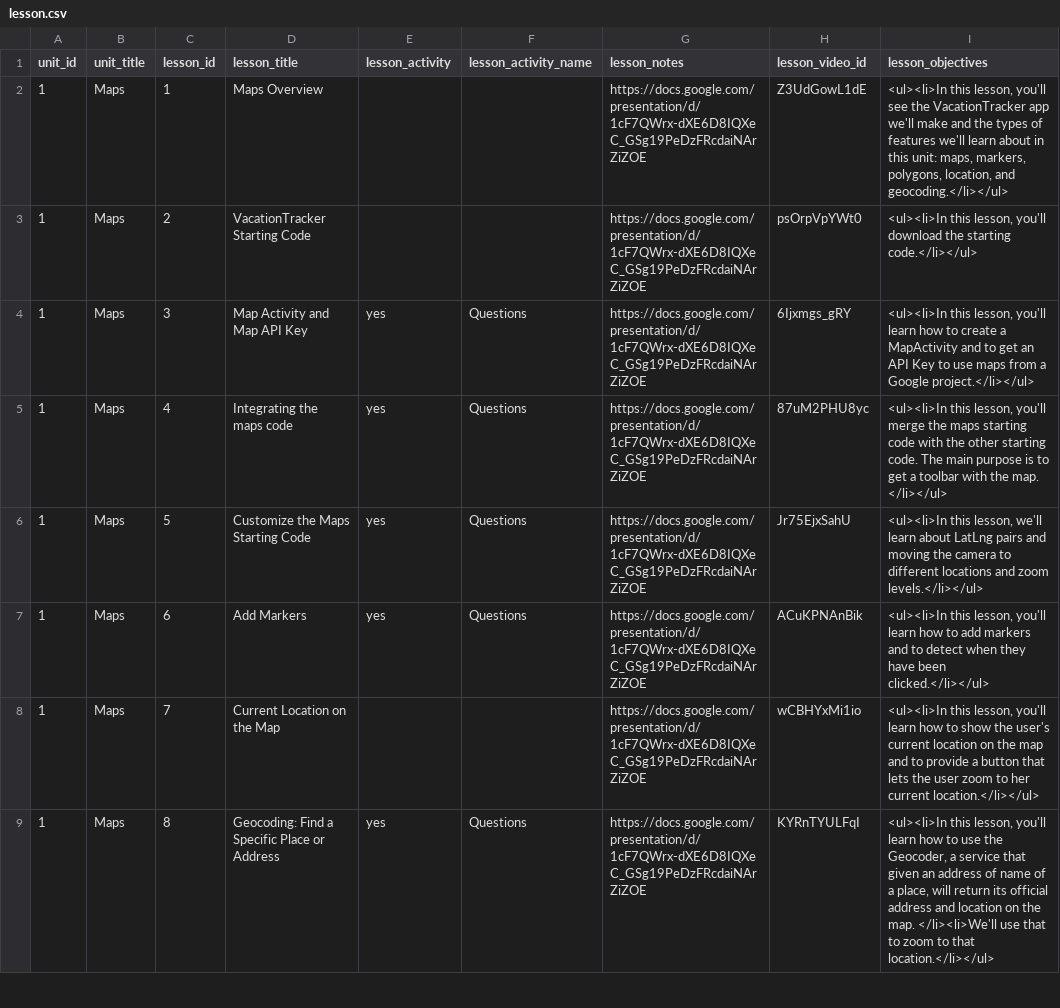
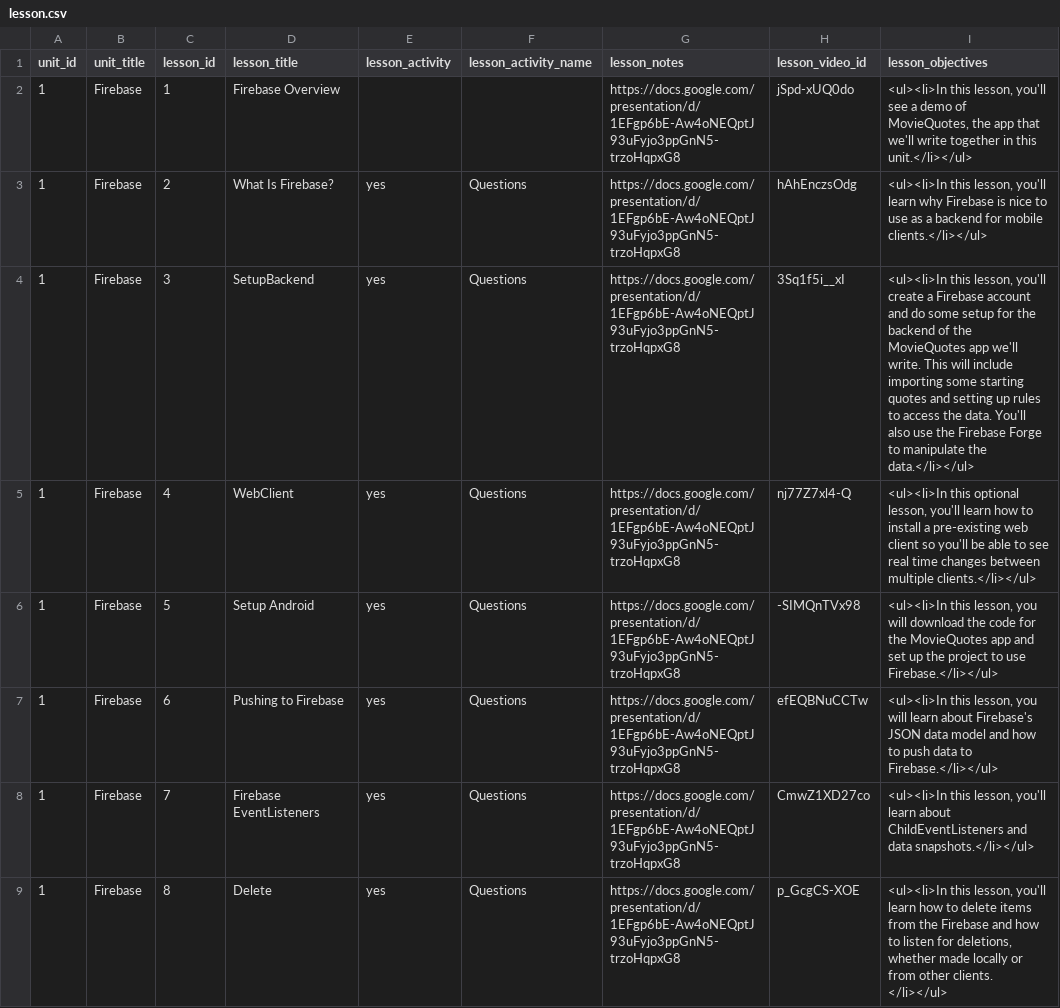
Before and after one commit to RoseMobileEndpoints/CourseMaterial, a CSV file: tools/UnitCourseMaterialGenerator/coursebuilder/lesson.csv, drawn as a sheet; only a part is shown; the diff covers the shown part only.

Commit message:
Back to Firebase v2 generation (already copied v3 out to Rosebotics)

```diff
--- a/tools/UnitCourseMaterialGenerator/coursebuilder/lesson.csv
+++ b/tools/UnitCourseMaterialGenerator/coursebuilder/lesson.csv
@@ -1,9 +1,9 @@
 unit_id,unit_title,lesson_id,lesson_title,lesson_activity,lesson_activity_name,lesson_notes,lesson_video_id,lesson_objectives
-1,Maps,1,Maps Overview,,,https://docs.google.com/presentation/d/1cF7QWrx-dXE6D8IQXeC_GSg19PeDzFRcdaiNArZiZOE,Z3UdGowL1dE,"<ul><li>In this lesson, you'll see the VacationTracker app we'll make and the types of features we'll learn about in this unit: maps, markers, polygons, location, and geocoding.</li></ul>"
-1,Maps,2,VacationTracker Starting Code,,,https://docs.google.com/presentation/d/1cF7QWrx-dXE6D8IQXeC_GSg19PeDzFRcdaiNArZiZOE,psOrpVpYWt0,"<ul><li>In this lesson, you'll download the starting code.</li></ul>"
-1,Maps,3,Map Activity and Map API Key,yes,Questions,https://docs.google.com/presentation/d/1cF7QWrx-dXE6D8IQXeC_GSg19PeDzFRcdaiNArZiZOE,6Ijxmgs_gRY,"<ul><li>In this lesson, you'll learn how to create a MapActivity and to get an API Key to use maps from a  Google project.</li></ul>"
-1,Maps,4,Integrating the maps code,yes,Questions,https://docs.google.com/presentation/d/1cF7QWrx-dXE6D8IQXeC_GSg19PeDzFRcdaiNArZiZOE,87uM2PHU8yc,"<ul><li>In this lesson, you'll merge the maps starting code with the other starting code. The main purpose is to get a toolbar with the map. </li></ul>"
-1,Maps,5,Customize the Maps Starting Code,yes,Questions,https://docs.google.com/presentation/d/1cF7QWrx-dXE6D8IQXeC_GSg19PeDzFRcdaiNArZiZOE,Jr75EjxSahU,"<ul><li>In this lesson, we'll learn about LatLng pairs and moving the camera to different locations and zoom levels.</li></ul>"
-1,Maps,6,Add Markers,yes,Questions,https://docs.google.com/presentation/d/1cF7QWrx-dXE6D8IQXeC_GSg19PeDzFRcdaiNArZiZOE,ACuKPNAnBik,"<ul><li>In this lesson, you'll learn how to add markers and to detect when they have been clicked.</li></ul>"
-1,Maps,7,Current Location on the Map,,,https://docs.google.com/presentation/d/1cF7QWrx-dXE6D8IQXeC_GSg19PeDzFRcdaiNArZiZOE,wCBHYxMi1io,"<ul><li>In this lesson, you'll learn how to show the user's current location on the map and to provide a button that lets the user zoom to her current location.</li></ul>"
-1,Maps,8,Geocoding: Find a Specific Place or Address,yes,Questions,https://docs.google.com/presentation/d/1cF7QWrx-dXE6D8IQXeC_GSg19PeDzFRcdaiNArZiZOE,KYRnTYULFqI,"<ul><li>In this lesson, you'll learn how to use the Geocoder, a service that given an address of name of a place, will return its official address and location on the map. </li><li>We'll use that to zoom to that location.</li></ul>"
+1,Firebase,1,Firebase Overview,,,https://docs.google.com/presentation/d/1EFgp6bE-Aw4oNEQptJ93uFyjo3ppGnN5-trzoHqpxG8,jSpd-xUQ0do,"<ul><li>In this lesson, you'll see a demo of MovieQuotes, the app that we'll write together in this unit.</li></ul>"
+1,Firebase,2,What Is Firebase?,yes,Questions,https://docs.google.com/presentation/d/1EFgp6bE-Aw4oNEQptJ93uFyjo3ppGnN5-trzoHqpxG8,hAhEnczsOdg,"<ul><li>In this lesson, you'll learn why Firebase is nice to use as a backend for mobile clients.</li></ul>"
+1,Firebase,3,SetupBackend,yes,Questions,https://docs.google.com/presentation/d/1EFgp6bE-Aw4oNEQptJ93uFyjo3ppGnN5-trzoHqpxG8,3Sq1f5i__xI,"<ul><li>In this lesson, you'll create a Firebase account and do some setup for the backend of the MovieQuotes app we'll write. This will include importing some starting quotes and setting up rules to access the data. You'll also use the Firebase Forge to manipulate the data.</li></ul>"
+1,Firebase,4,WebClient,yes,Questions,https://docs.google.com/presentation/d/1EFgp6bE-Aw4oNEQptJ93uFyjo3ppGnN5-trzoHqpxG8,nj77Z7xl4-Q,"<ul><li>In this optional lesson, you'll learn how to install a pre-existing web client so you'll be able to see real time changes between multiple clients.</li></ul>"
+1,Firebase,5,Setup Android,yes,Questions,https://docs.google.com/presentation/d/1EFgp6bE-Aw4oNEQptJ93uFyjo3ppGnN5-trzoHqpxG8,-SIMQnTVx98,"<ul><li>In this lesson, you will download the code for the MovieQuotes app and set up the project to use Firebase.</li></ul>"
+1,Firebase,6,Pushing to Firebase,yes,Questions,https://docs.google.com/presentation/d/1EFgp6bE-Aw4oNEQptJ93uFyjo3ppGnN5-trzoHqpxG8,efEQBNuCCTw,"<ul><li>In this lesson, you will learn about Firebase's JSON data model and how to push data to Firebase.</li></ul>"
+1,Firebase,7,Firebase EventListeners,yes,Questions,https://docs.google.com/presentation/d/1EFgp6bE-Aw4oNEQptJ93uFyjo3ppGnN5-trzoHqpxG8,CmwZ1XD27co,"<ul><li>In this lesson, you'll learn about ChildEventListeners and data snapshots.</li></ul>"
+1,Firebase,8,Delete,yes,Questions,https://docs.google.com/presentation/d/1EFgp6bE-Aw4oNEQptJ93uFyjo3ppGnN5-trzoHqpxG8,p_GcgCS-XOE,"<ul><li>In this lesson, you'll learn how to delete items from the Firebase and how to listen for deletions, whether made locally or from other clients. </li></ul>"
```
Also changed, not shown: 15 added rows and 15 edited cells elsewhere in this file, 21 other files.
